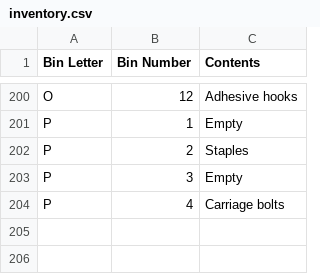
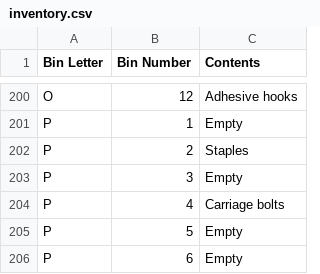
Before and after one commit to rhkim1292/asti-inventory, a CSV file: inventory.csv, drawn as a sheet; only a part is shown, gaps mark what is left out; the diff names each change by its address in the sheet, - before the commit and + after, or states it on an @@ line.

```diff
--- a/inventory.csv
+++ b/inventory.csv
+row 205: P | 5 | Empty
+row 206: P | 6 | Empty
```
